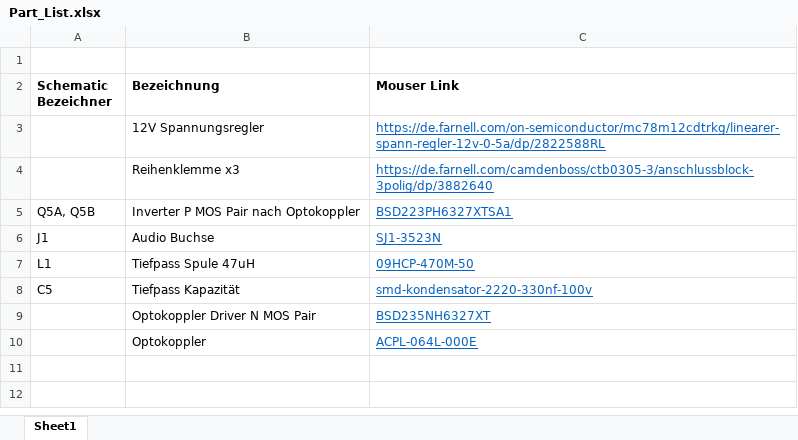
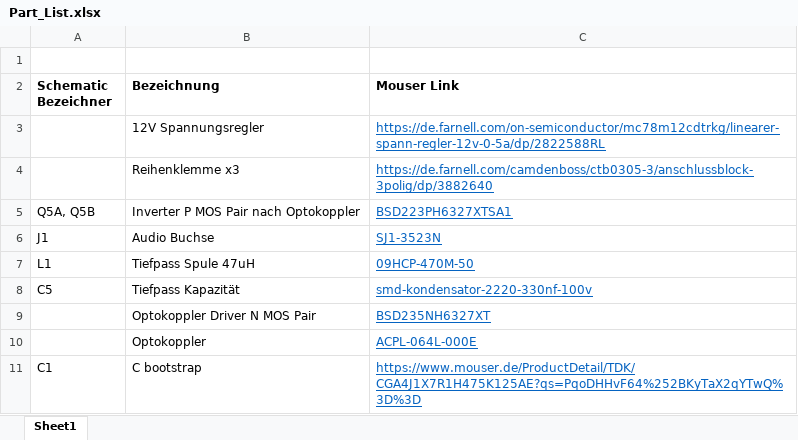
Before and after one commit to Stickerl/AMP, an Excel workbook: Schematic/Part_List.xlsx, sheet Sheet1, drawn as a sheet; values as stored, in another font and other column widths than the file's, no borders; the diff names each change by its address in the sheet, - before the commit and + after, or states it on an @@ line.

Commit message:
adapted wireing width of power stage and exchanged bootstrap capacitor

```diff
--- a/Schematic/Part_List.xlsx (sheet Sheet1)
+++ b/Schematic/Part_List.xlsx (sheet Sheet1)
+row 11: C1 | C bootstrap | https://www.mouser.de/ProductDetail/TDK/CGA4J1X7R1H475K125AE?qs=PqoDHHvF64%252BKyTaX2qYTwQ%3D%3D
```
Also changed, not shown: 4 other files.
